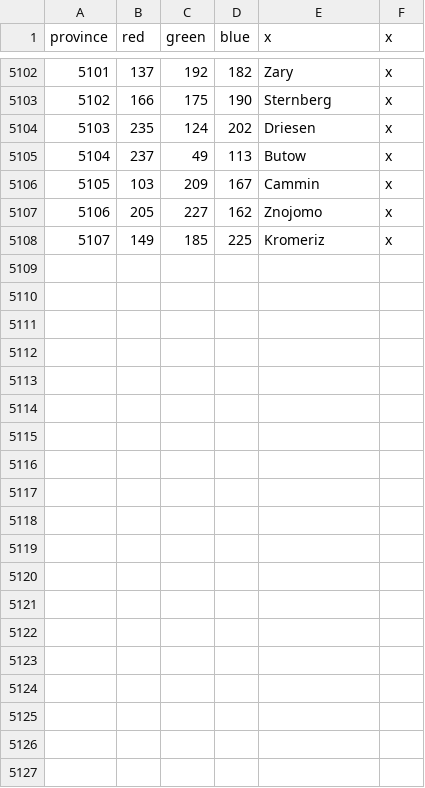
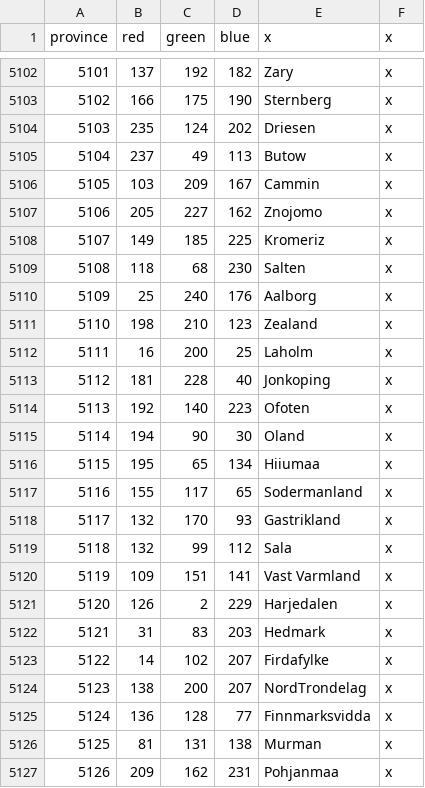
Before and after one commit to claivin/MoreReligions, a CSV file: map/definition.csv, drawn as a sheet; only a part is shown, gaps mark what is left out; the diff covers the shown part only.

Commit message:
Scandinavian and Polish Provinces
Nudge Fixes, Terrain Fixes too

```diff
--- a/map/definition.csv
+++ b/map/definition.csv
@@ -5108 +5108,20 @@ province;red;green;blue;x;x
 5107;149;185;225;Kromeriz;x
+5108;118;68;230;Salten;x
+5109;25;240;176;Aalborg;x
+5110;198;210;123;Zealand;x
+5111;16;200;25;Laholm;x
+5112;181;228;40;Jonkoping;x
+5113;192;140;223;Ofoten;x
+5114;194;90;30;Oland;x
+5115;195;65;134;Hiiumaa;x
+5116;155;117;65;Sodermanland;x
+5117;132;170;93;Gastrikland;x
+5118;132;99;112;Sala;x
+5119;109;151;141;Vast Varmland;x
+5120;126;2;229;Harjedalen;x
+5121;31;83;203;Hedmark;x
+5122;14;102;207;Firdafylke;x
+5123;138;200;207;NordTrondelag;x
+5124;136;128;77;Finnmarksvidda;x
+5125;81;131;138;Murman;x
+5126;209;162;231;Pohjanmaa;x
```
Also changed, not shown: 11 added rows elsewhere in this file, map/adjacencies.csv, 15 other files.
